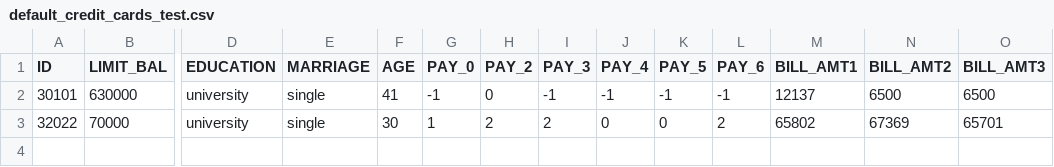
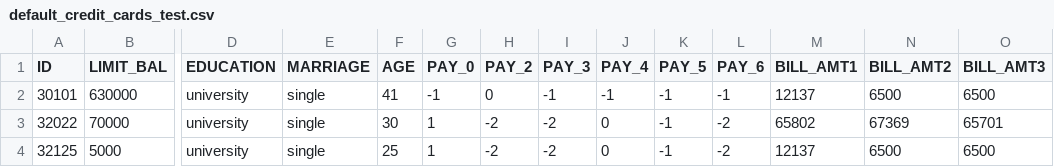
Before and after one commit to Rogerio-mack/IMT_Ciencia_de_Dados, a CSV file: data/default_credit_cards_test.csv, drawn as a sheet; only a part is shown, gaps mark what is left out; rows hold the shown columns only; the diff names each change by its address in the sheet, - before the commit and + after, or states it on an @@ line.

Commit message:
Update default_credit_cards_test.csv

```diff
--- a/data/default_credit_cards_test.csv
+++ b/data/default_credit_cards_test.csv
-H3 (PAY_2): 2
+H3 (PAY_2): -2
-I3 (PAY_3): 2
+I3 (PAY_3): -2
-K3 (PAY_5): 0
+K3 (PAY_5): -1
-L3 (PAY_6): 2
+L3 (PAY_6): -2
+row 4: 32125 | 5000 | university | single | 25 | 1 | -2 | -2 | 0 | -1 | -2 | 12137 | 6500 | 6500
```
